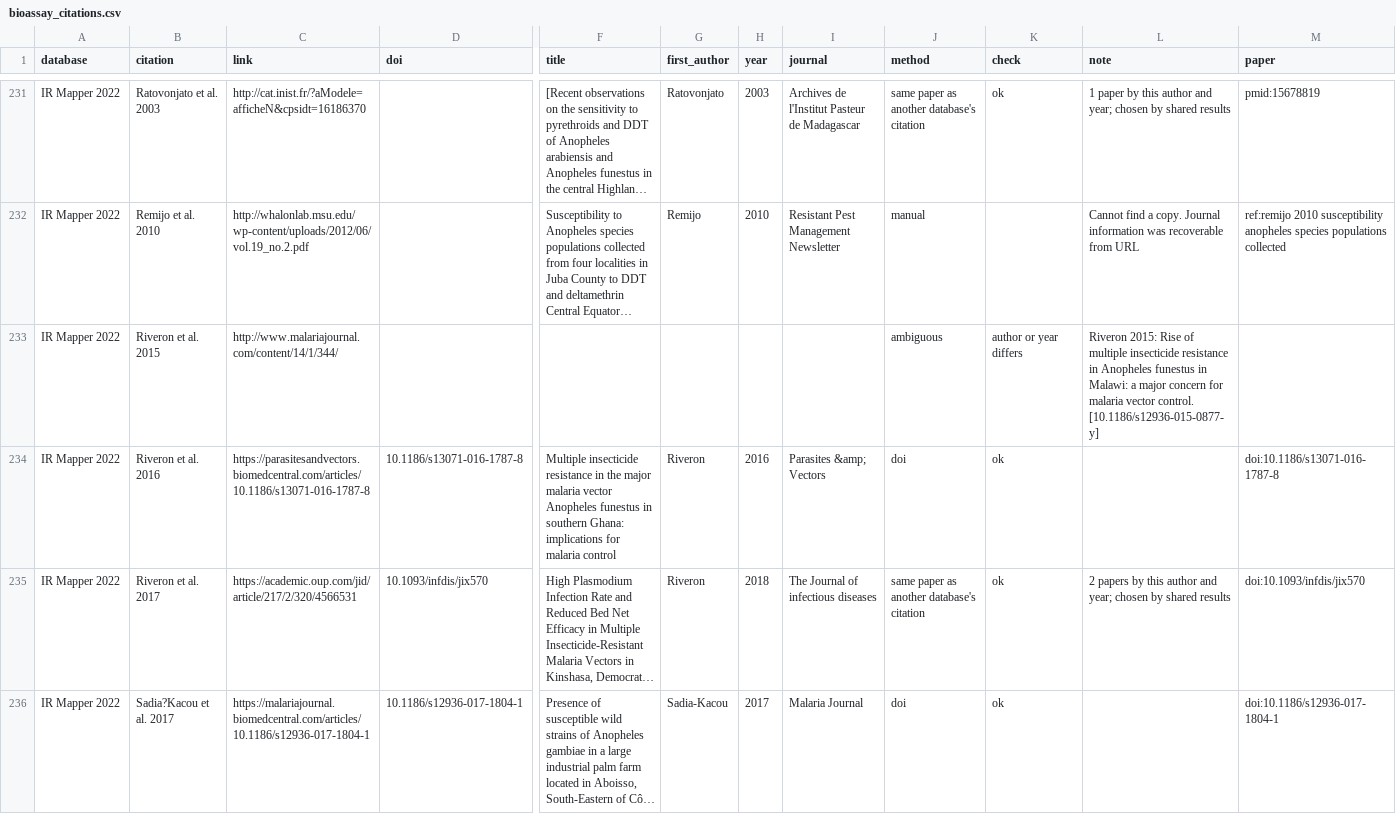
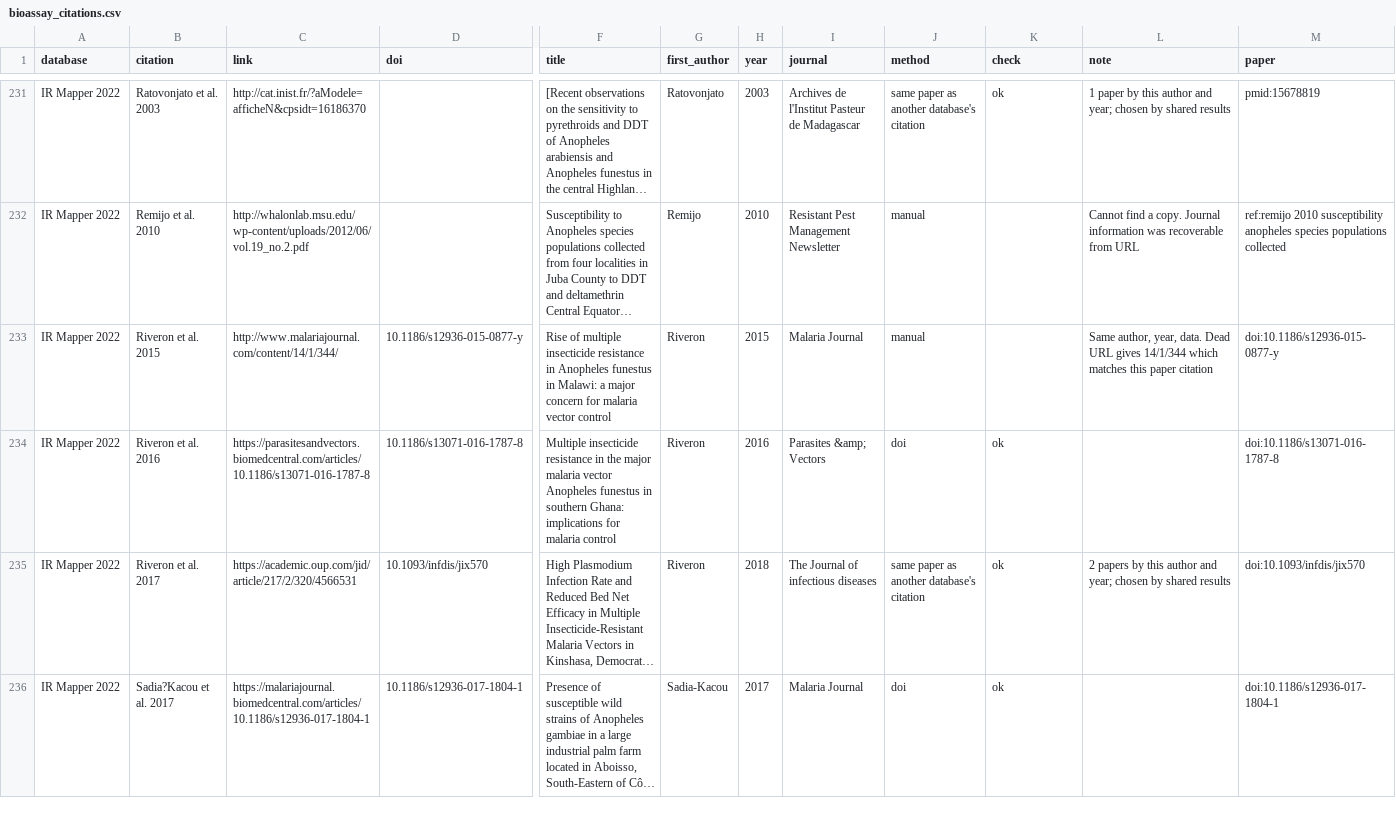
Before and after one commit to goldingn/ir_cube, a CSV file: review/bioassay_citations.csv, drawn as a sheet; only a part is shown, gaps mark what is left out; long unchanged cells end in …; the diff covers the shown part only; the diff names each change by its address in the sheet, - before the commit and + after, or states it on an @@ line.

```diff
--- a/review/bioassay_citations.csv
+++ b/review/bioassay_citations.csv
-D233 (doi): (empty)
+D233 (doi): 10.1186/s12936-015-0877-y
-F233 (title): (empty)
+F233 (title): Rise of multiple insecticide resistance in Anopheles funestus in Malawi: a major concern for malaria vector control
-G233 (first_author): (empty)
+G233 (first_author): Riveron
-H233 (year): (empty)
+H233 (year): 2015
-I233 (journal): (empty)
+I233 (journal): Malaria Journal
-J233 (method): ambiguous
+J233 (method): manual
-K233 (check): author or year differs
+K233 (check): (empty)
-L233 (note): Riveron 2015: Rise of multiple insecticide resistance in Anopheles funestus in Malawi: a major concern for malaria vector control. [10.1186/s12936-015-0877-y]
+L233 (note): Same author, year, data. Dead URL gives 14/1/344 which matches this paper citation
-M233 (paper): (empty)
+M233 (paper): doi:10.1186/s12936-015-0877-y
```
Also changed, not shown: 185 edited cells elsewhere in this file, review/bioassay_paper_decisions.csv.
